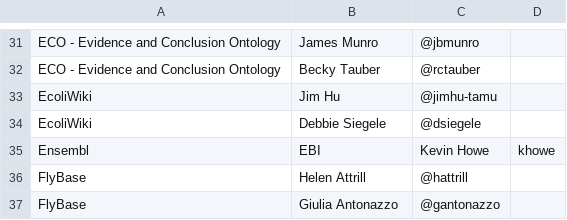
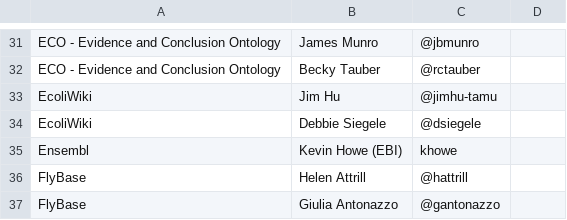
Before and after one commit to geneontology/go-site, a CSV file: metadata/group-contacts.csv, drawn as a sheet; only a part is shown, gaps mark what is left out.

Commit message:
Update group-contacts.csv

```diff
--- a/metadata/group-contacts.csv
+++ b/metadata/group-contacts.csv
@@ -34,3 +34,3 @@ EcoliWiki,Jim Hu,@jimhu-tamu,
 EcoliWiki,Debbie Siegele,@dsiegele,
-Ensembl,EBI,Kevin Howe,khowe,
+Ensembl,Kevin Howe (EBI),khowe,
 FlyBase,Helen Attrill,@hattrill,
```
